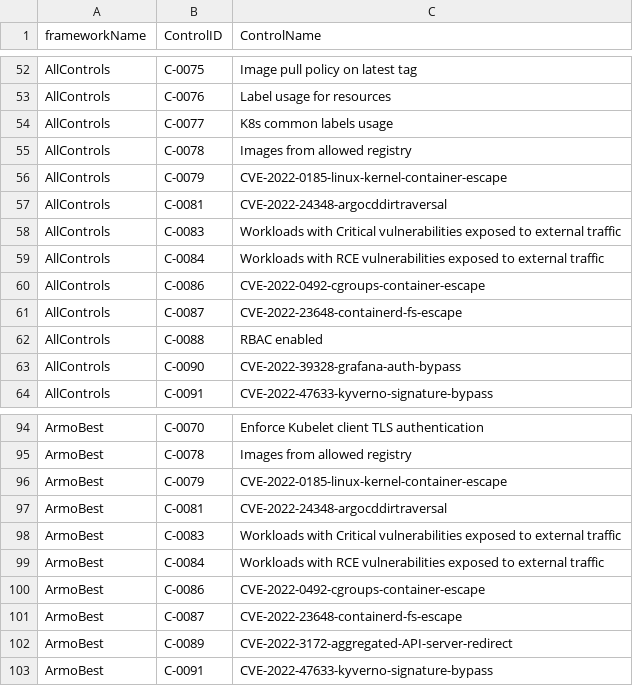
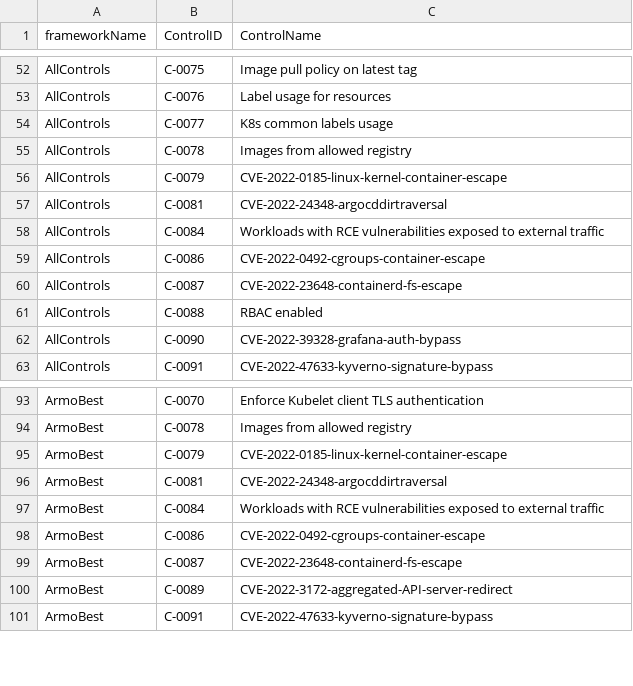
Before and after one commit to kubescape/regolibrary, a CSV file: FWName_CID_CName.csv, drawn as a sheet; only a part is shown, gaps mark what is left out.

Commit message:
wip: deprecate control C-0083
Signed-off-by: David Wertenteil <dwertent@armosec.io>

```diff
--- a/FWName_CID_CName.csv
+++ b/FWName_CID_CName.csv
@@ -57,3 +57,2 @@ AllControls,C-0079,CVE-2022-0185-linux-kernel-container-escape
 AllControls,C-0081,CVE-2022-24348-argocddirtraversal
-AllControls,C-0083,Workloads with Critical vulnerabilities exposed to external traffic
 AllControls,C-0084,Workloads with RCE vulnerabilities exposed to external traffic
@@ -97,3 +96,2 @@ ArmoBest,C-0079,CVE-2022-0185-linux-kernel-container-escape
 ArmoBest,C-0081,CVE-2022-24348-argocddirtraversal
-ArmoBest,C-0083,Workloads with Critical vulnerabilities exposed to external traffic
 ArmoBest,C-0084,Workloads with RCE vulnerabilities exposed to external traffic
```
Also changed, not shown: 2 other files.
